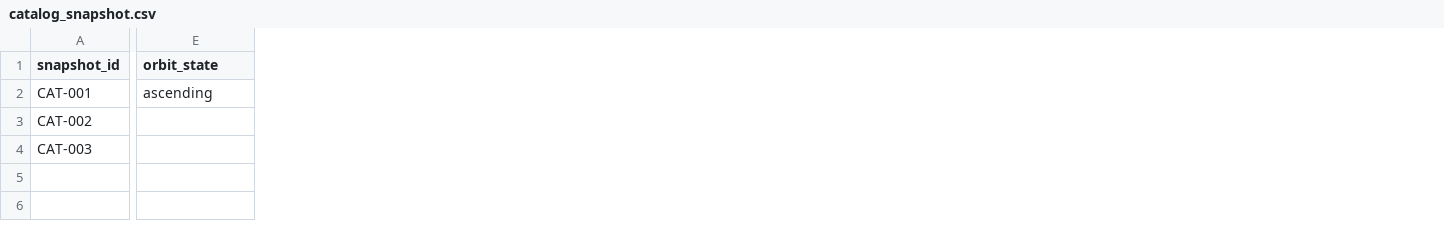
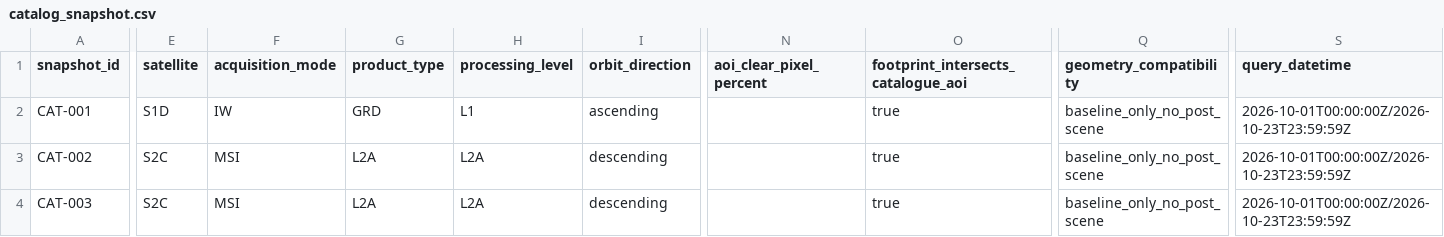
Before and after one commit to soroushkarahrodi79-oss/salmas-flood-spatial-forensics, a CSV file: provenance/catalog_snapshot.csv, drawn as a sheet; only a part is shown, gaps mark what is left out; addresses are those after the commit; the diff covers the shown part only; the diff names each change by its address in the sheet, - before the commit and + after, or states it on an @@ line.

```diff
--- a/provenance/catalog_snapshot.csv
+++ b/provenance/catalog_snapshot.csv
+column E (satellite), rows 2-4: S1D | S2C | S2C
+column F (acquisition_mode), rows 2-4: IW | MSI | MSI
+column G (product_type), rows 2-4: GRD | L2A | L2A
+column H (processing_level), rows 2-4: L1 | L2A | L2A
+column N (aoi_clear_pixel_percent), empty
+column O, rows 1-4: footprint_intersects_catalogue_aoi | true | true | true
+column Q (geometry_compatibility), rows 2-4: all baseline_only_no_post_scene
+column S (query_datetime), rows 2-4: all 2026-10-01T00:00:00Z/2026-10-23T23:59:59Z
-I1: orbit_state
+I1: orbit_direction
-I3:I4 (orbit_direction): (empty)
+I3:I4 (orbit_direction): descending
```
Also changed, not shown: 11 edited cells elsewhere in this file, data/reference/affected_settlements.csv, provenance/claim_register.csv, 26 other files.
